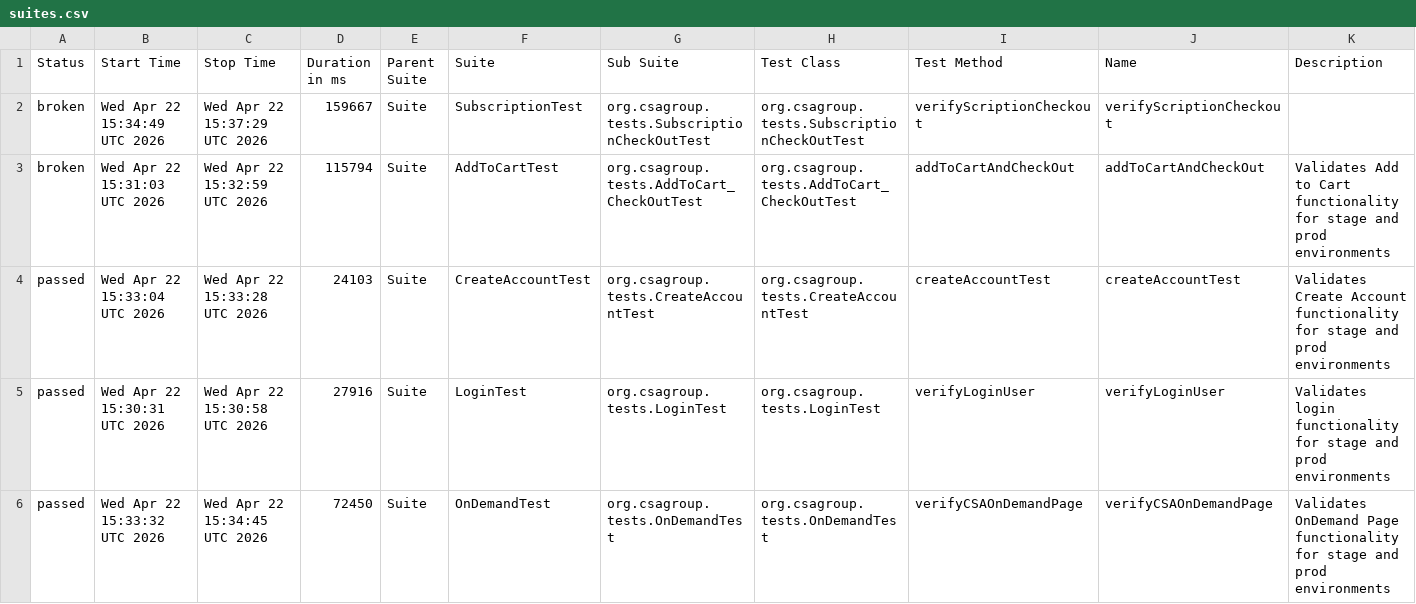
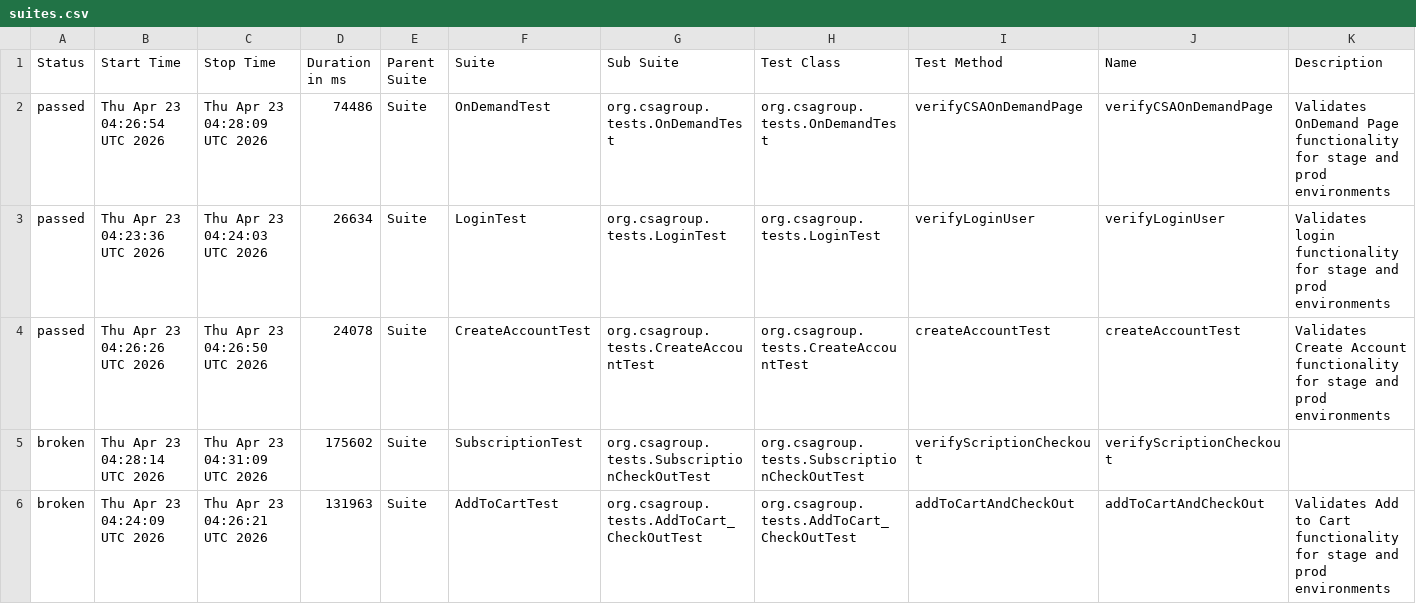
Before and after one commit to santoshadupa1/csagroupstore, a CSV file: data/suites.csv, drawn as a sheet.

```diff
--- a/data/suites.csv
+++ b/data/suites.csv
@@ -1,6 +1,6 @@
 "Status","Start Time","Stop Time","Duration in ms","Parent Suite","Suite","Sub Suite","Test Class","Test Method","Name","Description"
-"broken","Wed Apr 22 15:34:49 UTC 2026","Wed Apr 22 15:37:29 UTC 2026","159667","Suite","SubscriptionTest","org.csagroup.tests.SubscriptionCheckOutTest","org.csagroup.tests.SubscriptionCheckOutTest","verifyScriptionCheckout","verifyScriptionCheckout",""
-"broken","Wed Apr 22 15:31:03 UTC 2026","Wed Apr 22 15:32:59 UTC 2026","115794","Suite","AddToCartTest","org.csagroup.tests.AddToCart_CheckOutTest","org.csagroup.tests.AddToCart_CheckOutTest","addToCartAndCheckOut","addToCartAndCheckOut","Validates Add to Cart functionality for stage and prod environments"
-"passed","Wed Apr 22 15:33:04 UTC 2026","Wed Apr 22 15:33:28 UTC 2026","24103","Suite","CreateAccountTest","org.csagroup.tests.CreateAccountTest","org.csagroup.tests.CreateAccountTest","createAccountTest","createAccountTest","Validates Create Account functionality for stage and prod environments"
-"passed","Wed Apr 22 15:30:31 UTC 2026","Wed Apr 22 15:30:58 UTC 2026","27916","Suite","LoginTest","org.csagroup.tests.LoginTest","org.csagroup.tests.LoginTest","verifyLoginUser","verifyLoginUser","Validates login functionality for stage and prod environments"
-"passed","Wed Apr 22 15:33:32 UTC 2026","Wed Apr 22 15:34:45 UTC 2026","72450","Suite","OnDemandTest","org.csagroup.tests.OnDemandTest","org.csagroup.tests.OnDemandTest","verifyCSAOnDemandPage","verifyCSAOnDemandPage","Validates OnDemand Page functionality for stage and prod environments"
+"passed","Thu Apr 23 04:26:54 UTC 2026","Thu Apr 23 04:28:09 UTC 2026","74486","Suite","OnDemandTest","org.csagroup.tests.OnDemandTest","org.csagroup.tests.OnDemandTest","verifyCSAOnDemandPage","verifyCSAOnDemandPage","Validates OnDemand Page functionality for stage and prod environments"
+"passed","Thu Apr 23 04:23:36 UTC 2026","Thu Apr 23 04:24:03 UTC 2026","26634","Suite","LoginTest","org.csagroup.tests.LoginTest","org.csagroup.tests.LoginTest","verifyLoginUser","verifyLoginUser","Validates login functionality for stage and prod environments"
+"passed","Thu Apr 23 04:26:26 UTC 2026","Thu Apr 23 04:26:50 UTC 2026","24078","Suite","CreateAccountTest","org.csagroup.tests.CreateAccountTest","org.csagroup.tests.CreateAccountTest","createAccountTest","createAccountTest","Validates Create Account functionality for stage and prod environments"
+"broken","Thu Apr 23 04:28:14 UTC 2026","Thu Apr 23 04:31:09 UTC 2026","175602","Suite","SubscriptionTest","org.csagroup.tests.SubscriptionCheckOutTest","org.csagroup.tests.SubscriptionCheckOutTest","verifyScriptionCheckout","verifyScriptionCheckout",""
+"broken","Thu Apr 23 04:24:09 UTC 2026","Thu Apr 23 04:26:21 UTC 2026","131963","Suite","AddToCartTest","org.csagroup.tests.AddToCart_CheckOutTest","org.csagroup.tests.AddToCart_CheckOutTest","addToCartAndCheckOut","addToCartAndCheckOut","Validates Add to Cart functionality for stage and prod environments"
```
Also changed, not shown: data/behaviors.csv, 46 other files.
